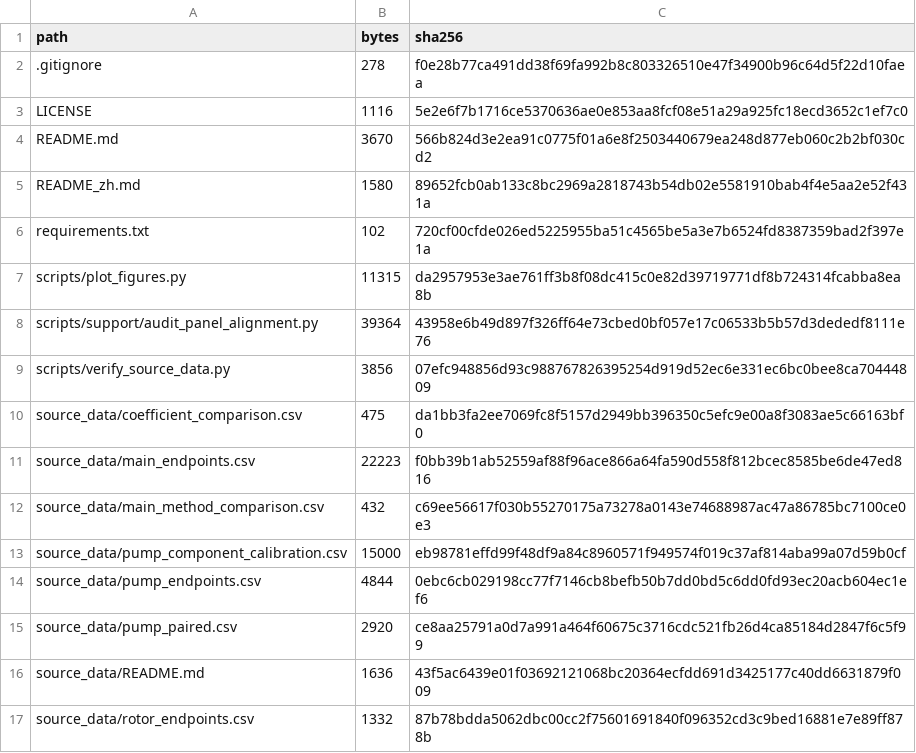
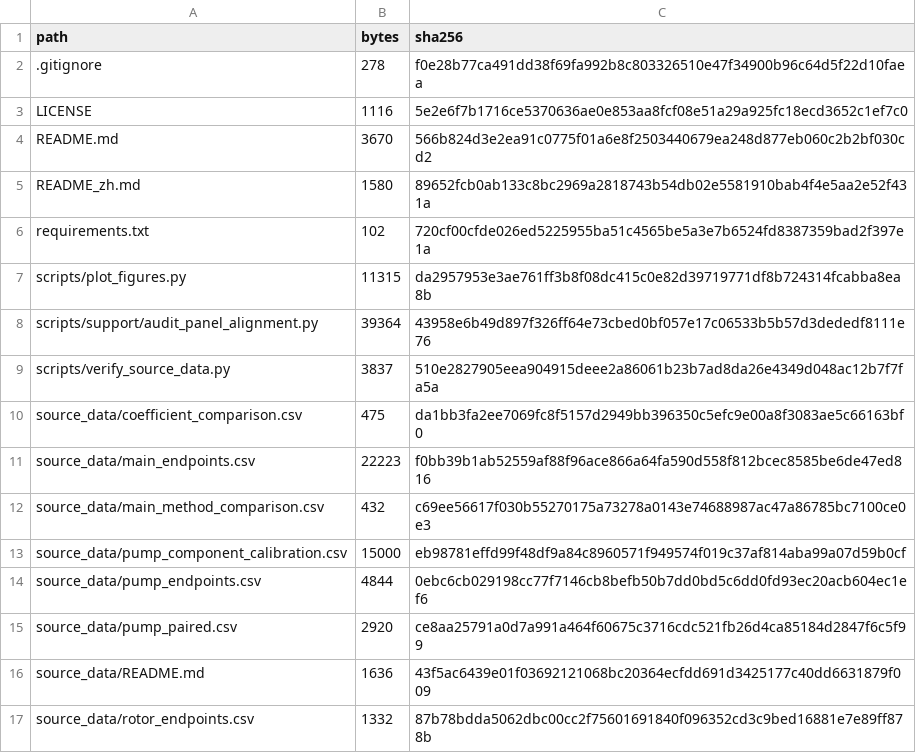
Before and after one commit to gary0328github/jvc-dynamic-vision-diagnostics, a CSV file: MANIFEST_SHA256.csv, drawn as a sheet.

```diff
--- a/MANIFEST_SHA256.csv
+++ b/MANIFEST_SHA256.csv
@@ -8,3 +8,3 @@ scripts/plot_figures.py,11315,da2957953e3ae761ff3b8f08dc415c0e82d39719771df8b724
 scripts/support/audit_panel_alignment.py,39364,43958e6b49d897f326ff64e73cbed0bf057e17c06533b5b57d3dededf8111e76
-scripts/verify_source_data.py,3856,07efc948856d93c988767826395254d919d52ec6e331ec6bc0bee8ca70444809
+scripts/verify_source_data.py,3837,510e2827905eea904915deee2a86061b23b7ad8da26e4349d048ac12b7f7fa5a
 source_data/coefficient_comparison.csv,475,da1bb3fa2ee7069fc8f5157d2949bb396350c5efc9e00a8f3083ae5c66163bf0
```
Also changed, not shown: 1 other file.
